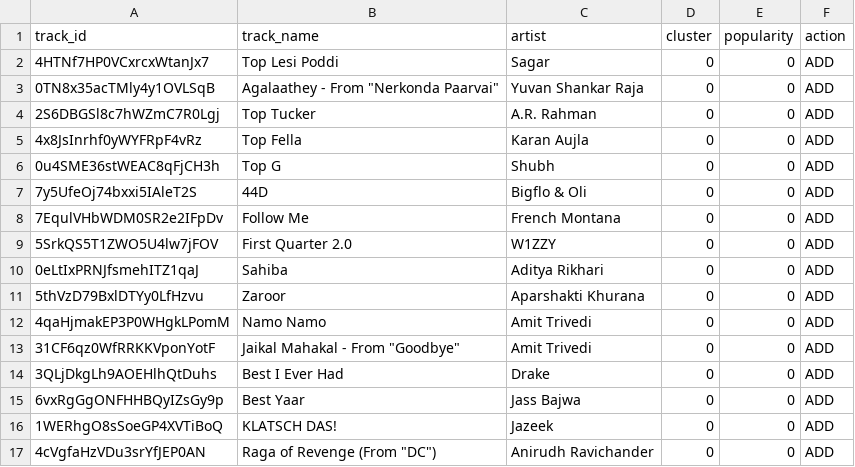
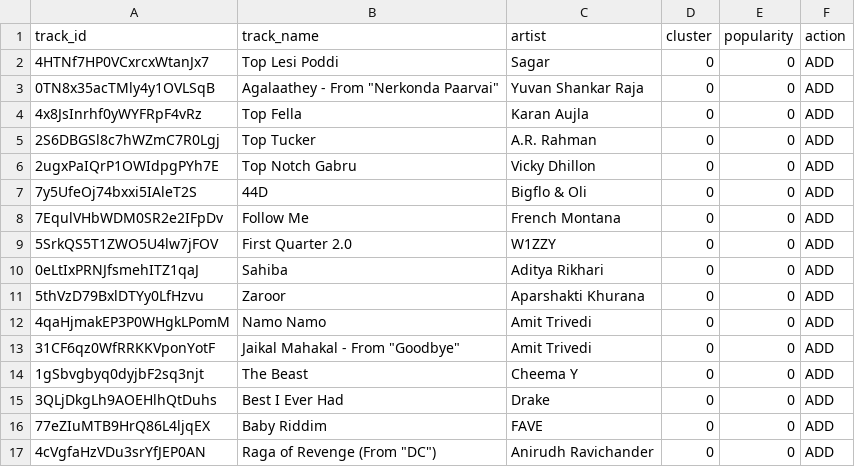
Before and after one commit to 5avis/playlist-a-live, a CSV file: decisions.csv, drawn as a sheet.

```diff
--- a/decisions.csv
+++ b/decisions.csv
@@ -3,5 +3,5 @@ track_id,track_name,artist,cluster,popularity,action
 0TN8x35acTMly4y1OVLSqB,"Agalaathey - From ""Nerkonda Paarvai""",Yuvan Shankar Raja,0,0,ADD
+4x8JsInrhf0yWYFRpF4vRz,Top Fella,Karan Aujla,0,0,ADD
 2S6DBGSl8c7hWZmC7R0Lgj,Top Tucker,A.R. Rahman,0,0,ADD
-4x8JsInrhf0yWYFRpF4vRz,Top Fella,Karan Aujla,0,0,ADD
-0u4SME36stWEAC8qFjCH3h,Top G,Shubh,0,0,ADD
+2ugxPaIQrP1OWIdpgPYh7E,Top Notch Gabru,Vicky Dhillon,0,0,ADD
 7y5UfeOj74bxxi5IAleT2S,44D,Bigflo & Oli,0,0,ADD
@@ -13,5 +13,5 @@ track_id,track_name,artist,cluster,popularity,action
 31CF6qz0WfRRKKVponYotF,"Jaikal Mahakal - From ""Goodbye""",Amit Trivedi,0,0,ADD
+1gSbvgbyq0dyjbF2sq3njt,The Beast,Cheema Y,0,0,ADD
 3QLjDkgLh9AOEHlhQtDuhs,Best I Ever Had,Drake,0,0,ADD
-6vxRgGgONFHHBQyIZsGy9p,Best Yaar,Jass Bajwa,0,0,ADD
-1WERhgO8sSoeGP4XVTiBoQ,KLATSCH DAS!,Jazeek,0,0,ADD
+77eZIuMTB9HrQ86L4ljqEX,Baby Riddim,FAVE,0,0,ADD
 4cVgfaHzVDu3srYfJEP0AN,"Raga of Revenge (From ""DC"")",Anirudh Ravichander,0,0,ADD
```
Also changed, not shown: trending_tracks.csv.
